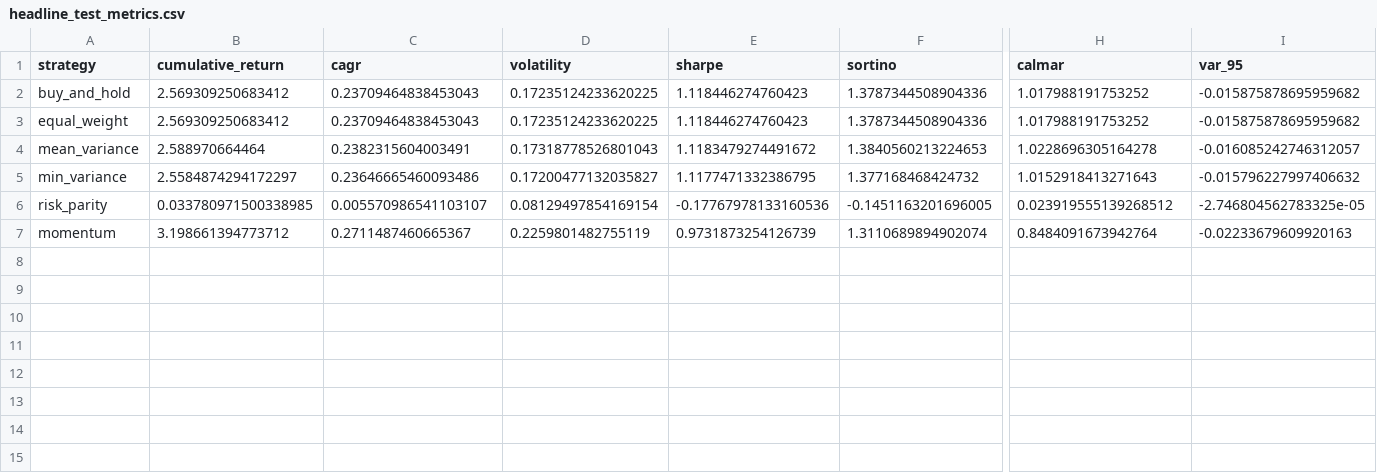
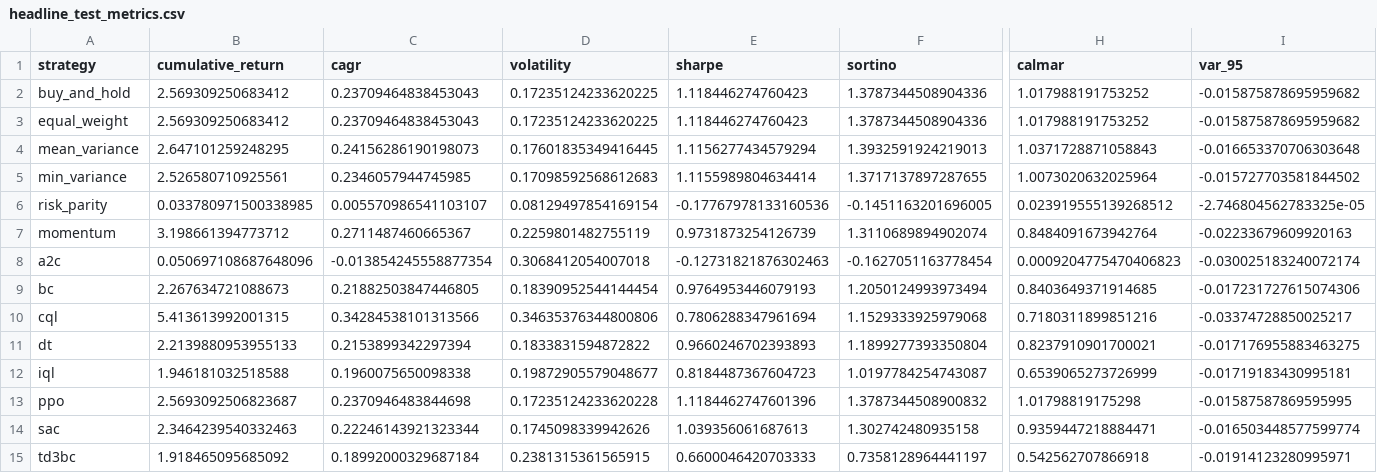
Before and after one commit to ShojebBhuiyan/Decision-Transformer-for-Sequential-Portfolio-Allocation-using-Offline-Reinforcement-Learning, a CSV file: results/tables/headline_test_metrics.csv, drawn as a sheet; only a part is shown, gaps mark what is left out; rows hold the shown columns only; the diff covers the shown part only; the diff names each change by its address in the sheet, - before the commit and + after, or states it on an @@ line.

```diff
--- a/results/tables/headline_test_metrics.csv
+++ b/results/tables/headline_test_metrics.csv
-B4 (cumulative_return): 2.588970664464
+B4 (cumulative_return): 2.647101259248295
-C4 (cagr): 0.2382315604003491
+C4 (cagr): 0.24156286190198073
-D4 (volatility): 0.17318778526801043
+D4 (volatility): 0.17601835349416445
-E4 (sharpe): 1.1183479274491672
+E4 (sharpe): 1.1156277434579294
-F4 (sortino): 1.3840560213224653
+F4 (sortino): 1.3932591924219013
-H4 (calmar): 1.0228696305164278
+H4 (calmar): 1.0371728871058843
-I4 (var_95): -0.016085242746312057
+I4 (var_95): -0.016653370706303648
-B5 (cumulative_return): 2.5584874294172297
+B5 (cumulative_return): 2.526580710925561
-C5 (cagr): 0.23646665460093486
+C5 (cagr): 0.2346057944745985
-D5 (volatility): 0.17200477132035827
+D5 (volatility): 0.17098592568612683
-E5 (sharpe): 1.1177471332386795
+E5 (sharpe): 1.1155989804634414
-F5 (sortino): 1.377168468424732
+F5 (sortino): 1.3717137897287655
-H5 (calmar): 1.0152918413271643
+H5 (calmar): 1.0073020632025964
-I5 (var_95): -0.015796227997406632
+I5 (var_95): -0.015727703581844502
+row 8: a2c | 0.050697108687648096 | -0.013854245558877354 | 0.3068412054007018 | -0.12731821876302463 | -0.1627051163778454 | 0.0009204775470406823 | -0.030025183240072174
+row 9: bc | 2.267634721088673 | 0.21882503847446805 | 0.18390952544144454 | 0.9764953446079193 | 1.2050124993973494 | 0.8403649371914685 | -0.017231727615074306
+row 10: cql | 5.413613992001315 | 0.34284538101313566 | 0.34635376344800806 | 0.7806288347961694 | 1.1529333925979068 | 0.7180311899851216 | -0.03374728850025217
+row 11: dt | 2.2139880953955133 | 0.2153899342297394 | 0.1833831594872822 | 0.9660246702393893 | 1.1899277393350804 | 0.8237910901700021 | -0.017176955883463275
+row 12: iql | 1.946181032518588 | 0.1960075650098338 | 0.19872905579048677 | 0.8184487367604723 | 1.0197784254743087 | 0.6539065273726999 | -0.01719183430995181
+row 13: ppo | 2.5693092506823687 | 0.2370946483844698 | 0.17235124233620228 | 1.1184462747601396 | 1.3787344508900832 | 1.01798819175298 | -0.01587587869595995
+row 14: sac | 2.3464239540332463 | 0.22246143921323344 | 0.1745098339942626 | 1.039356061687613 | 1.302742480935158 | 0.9359447218884471 | -0.016503448577599774
+row 15: td3bc | 1.918465095685092 | 0.18992000329687184 | 0.2381315361565915 | 0.6600046420703333 | 0.7358128964441197 | 0.542562707866918 | -0.01914123280995971
```
Also changed, not shown: 6 edited cells elsewhere in this file, results/tables/walkforward_metrics.csv, 29 other files.
